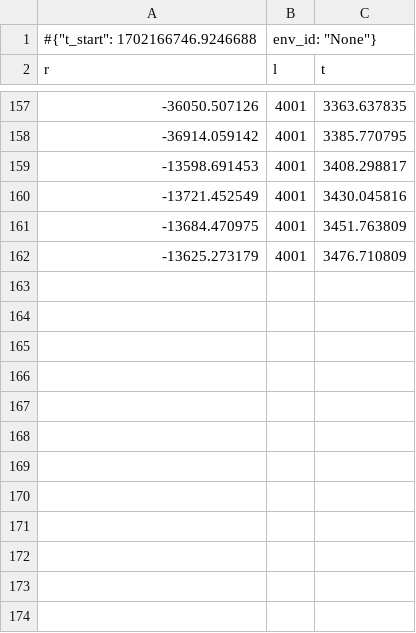
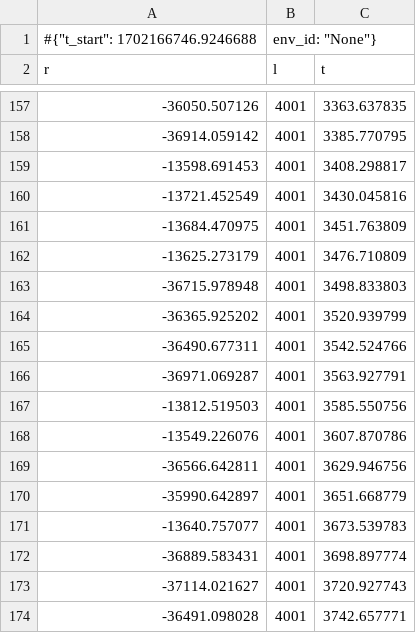
Before and after one commit to HugoAlbertBonet/rl_levitation_control, a CSV file: 1gdlppo/monitor.csv, drawn as a sheet; only a part is shown, gaps mark what is left out; the diff names each change by its address in the sheet, - before the commit and + after, or states it on an @@ line.

```diff
--- a/1gdlppo/monitor.csv
+++ b/1gdlppo/monitor.csv
+row 163: -36715.978948 | 4001 | 3498.833803
+row 164: -36365.925202 | 4001 | 3520.939799
+row 165: -36490.677311 | 4001 | 3542.524766
+row 166: -36971.069287 | 4001 | 3563.927791
+row 167: -13812.519503 | 4001 | 3585.550756
+row 168: -13549.226076 | 4001 | 3607.870786
+row 169: -36566.642811 | 4001 | 3629.946756
+row 170: -35990.642897 | 4001 | 3651.668779
+row 171: -13640.757077 | 4001 | 3673.539783
+row 172: -36889.583431 | 4001 | 3698.897774
+row 173: -37114.021627 | 4001 | 3720.927743
+row 174: -36491.098028 | 4001 | 3742.657771
```
Also changed, not shown: 4 other files.
